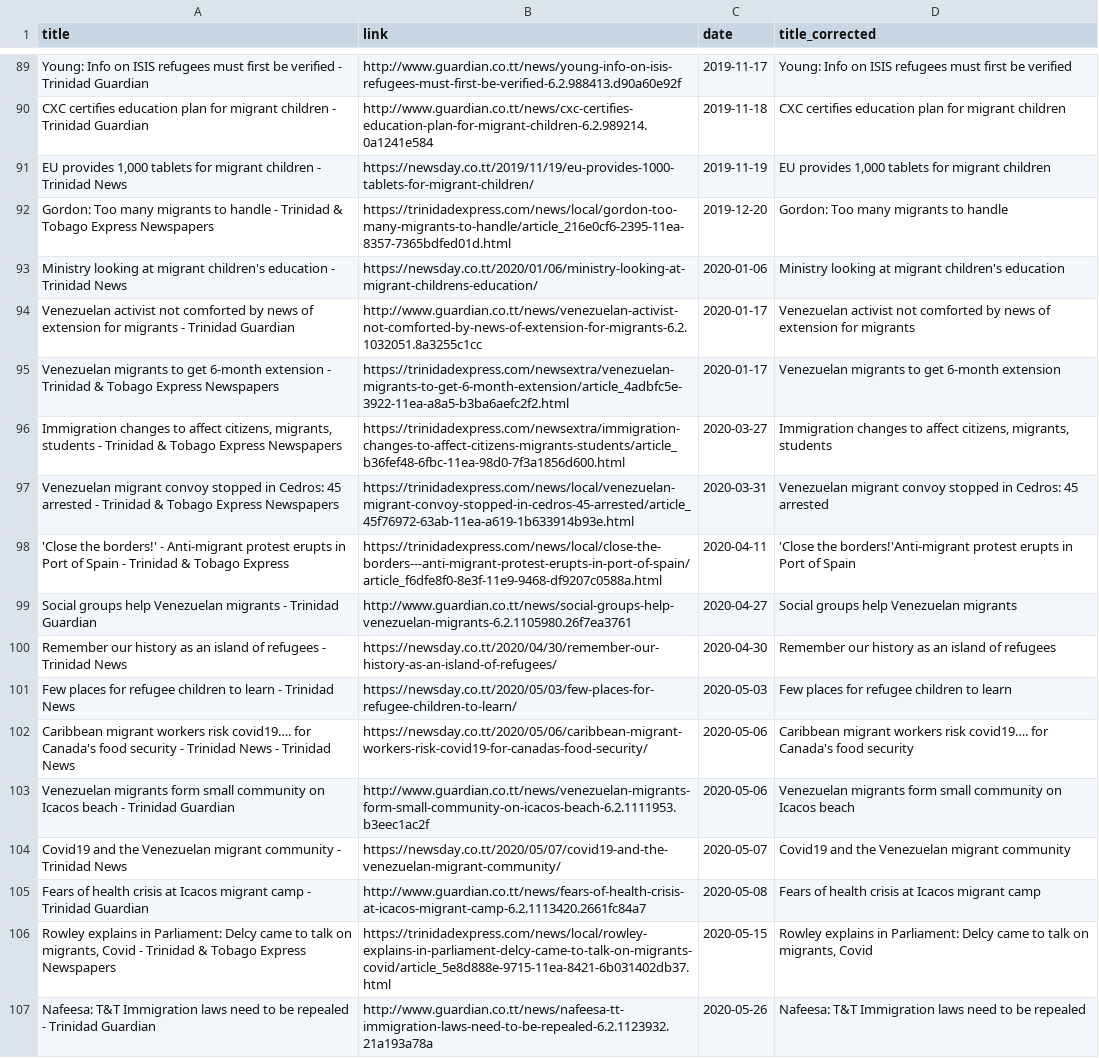
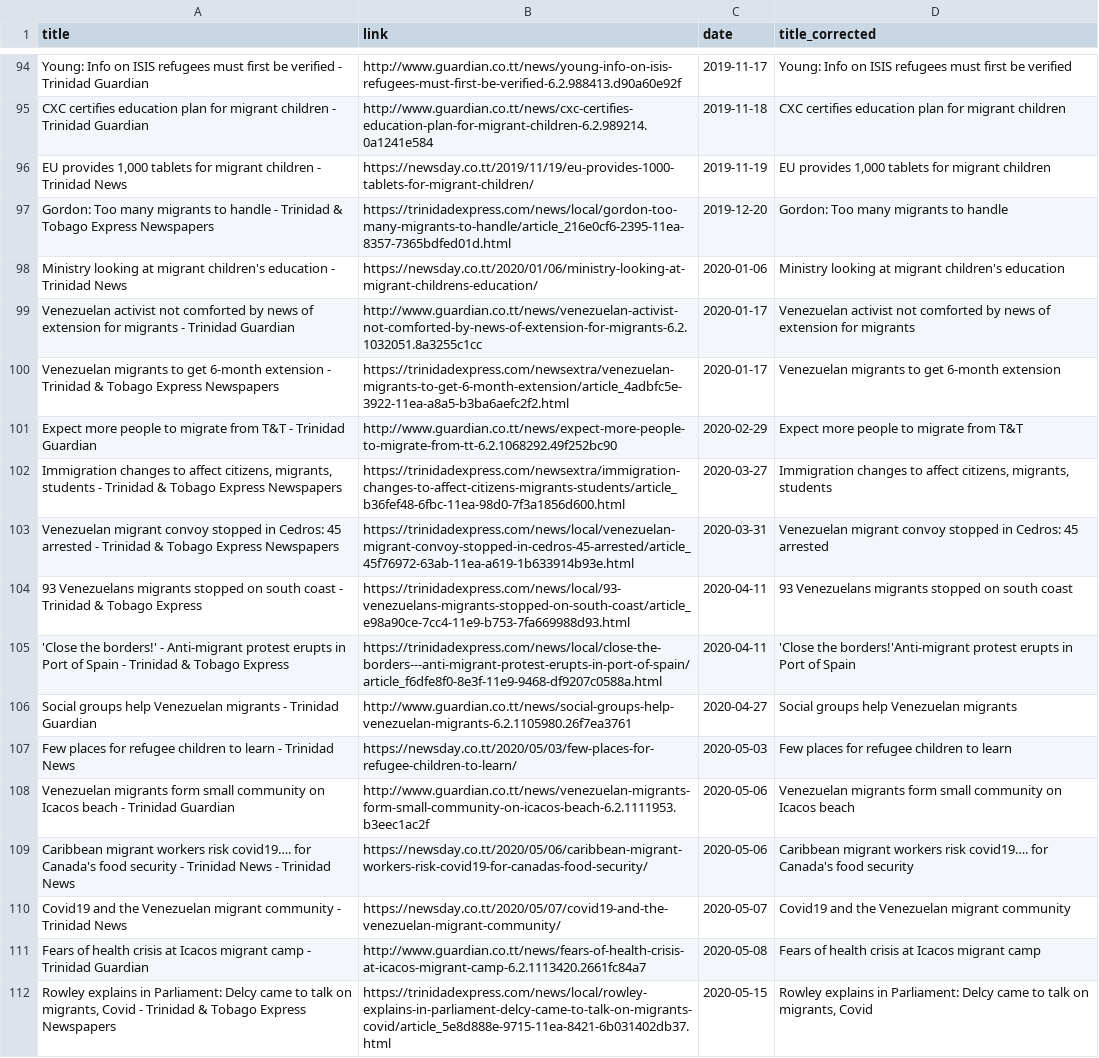
Before and after one commit to emilioesp/gnews_scraper, a CSV file: news_cln/news_tt_cln.csv, drawn as a sheet; only a part is shown, gaps mark what is left out; the shorter side is filled out with more unchanged rows; the diff covers the shown part only.

```diff
--- a/news_cln/news_tt_cln.csv
+++ b/news_cln/news_tt_cln.csv
@@ -95,10 +100,11 @@ Venezuelan activist not comforted by news of extension for migrants - Trinidad G
 Venezuelan migrants to get 6-month extension - Trinidad & Tobago Express Newspapers	https://trinidadexpress.com/newsextra/venezuelan-migrants-to-get-6-month-extension/article_4adbfc5e-3922-11ea-a8a5-b3ba6aefc2f2.html	2020-01-17	Venezuelan migrants to get 6-month extension
+Expect more people to migrate from T&T - Trinidad Guardian	http://www.guardian.co.tt/news/expect-more-people-to-migrate-from-tt-6.2.1068292.49f252bc90	2020-02-29	Expect more people to migrate from T&T
 Immigration changes to affect citizens, migrants, students - Trinidad & Tobago Express Newspapers	https://trinidadexpress.com/newsextra/immigration-changes-to-affect-citizens-migrants-students/article_b36fef48-6fbc-11ea-98d0-7f3a1856d600.html	2020-03-27	Immigration changes to affect citizens, migrants, students
 Venezuelan migrant convoy stopped in Cedros: 45 arrested - Trinidad & Tobago Express Newspapers	https://trinidadexpress.com/news/local/venezuelan-migrant-convoy-stopped-in-cedros-45-arrested/article_45f76972-63ab-11ea-a619-1b633914b93e.html	2020-03-31	Venezuelan migrant convoy stopped in Cedros: 45 arrested
+93 Venezuelans migrants stopped on south coast - Trinidad & Tobago Express	https://trinidadexpress.com/news/local/93-venezuelans-migrants-stopped-on-south-coast/article_e98a90ce-7cc4-11e9-b753-7fa669988d93.html	2020-04-11	93 Venezuelans migrants stopped on south coast
 'Close the borders!' - Anti-migrant protest erupts in Port of Spain - Trinidad & Tobago Express	https://trinidadexpress.com/news/local/close-the-borders---anti-migrant-protest-erupts-in-port-of-spain/article_f6dfe8f0-8e3f-11e9-9468-df9207c0588a.html	2020-04-11	'Close the borders!'Anti-migrant protest erupts in Port of Spain
 Social groups help Venezuelan migrants - Trinidad Guardian	http://www.guardian.co.tt/news/social-groups-help-venezuelan-migrants-6.2.1105980.26f7ea3761	2020-04-27	Social groups help Venezuelan migrants
-Remember our history as an island of refugees - Trinidad News	https://newsday.co.tt/2020/04/30/remember-our-history-as-an-island-of-refugees/	2020-04-30	Remember our history as an island of refugees
 Few places for refugee children to learn - Trinidad News	https://newsday.co.tt/2020/05/03/few-places-for-refugee-children-to-learn/	2020-05-03	Few places for refugee children to learn
+Venezuelan migrants form small community on Icacos beach - Trinidad Guardian	http://www.guardian.co.tt/news/venezuelan-migrants-form-small-community-on-icacos-beach-6.2.1111953.b3eec1ac2f	2020-05-06	Venezuelan migrants form small community on Icacos beach
 Caribbean migrant workers risk covid19…. for Canada's food security - Trinidad News - Trinidad News	https://newsday.co.tt/2020/05/06/caribbean-migrant-workers-risk-covid19-for-canadas-food-security/	2020-05-06	Caribbean migrant workers risk covid19…. for Canada's food security
-Venezuelan migrants form small community on Icacos beach - Trinidad Guardian	http://www.guardian.co.tt/news/venezuelan-migrants-form-small-community-on-icacos-beach-6.2.1111953.b3eec1ac2f	2020-05-06	Venezuelan migrants form small community on Icacos beach
 Covid19 and the Venezuelan migrant community - Trinidad News	https://newsday.co.tt/2020/05/07/covid19-and-the-venezuelan-migrant-community/	2020-05-07	Covid19 and the Venezuelan migrant community
```
Also changed, not shown: 14 added rows, 2 removed rows, 42 moved rows and 4 edited cells elsewhere in this file, news_cln/news_ar_cln.csv, news_cln/news_jm_cln.csv, 39 other files.
